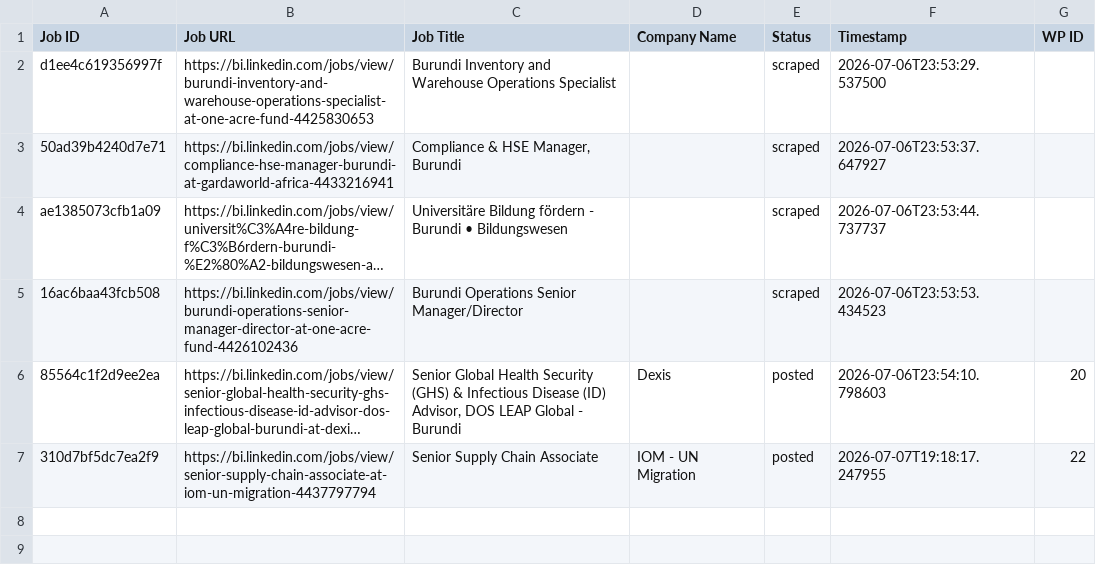
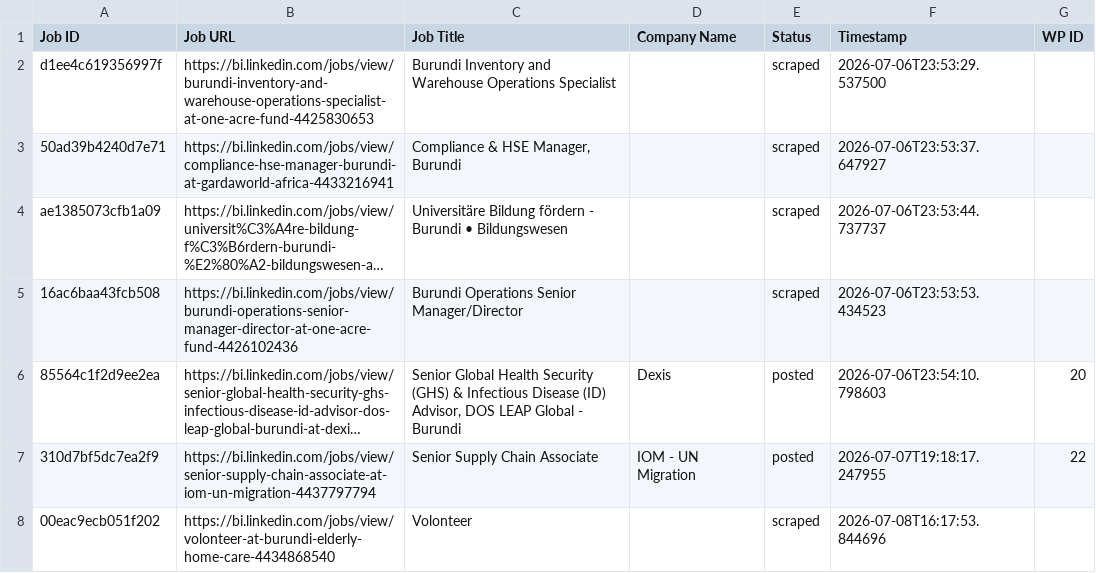
Before and after one commit to innovationinc2000/bi, a CSV file: processed_jobs.csv, drawn as a sheet; long unchanged cells end in …; the diff names each change by its address in the sheet, - before the commit and + after, or states it on an @@ line.

```diff
--- a/processed_jobs.csv
+++ b/processed_jobs.csv
+row 8: 00eac9ecb051f202 | https://bi.linkedin.com/jobs/view/volonteer-at-burundi-elderly-home-care-4434868540 | Volonteer |  | scraped | 2026-07-08T16:17:53.844696
```
